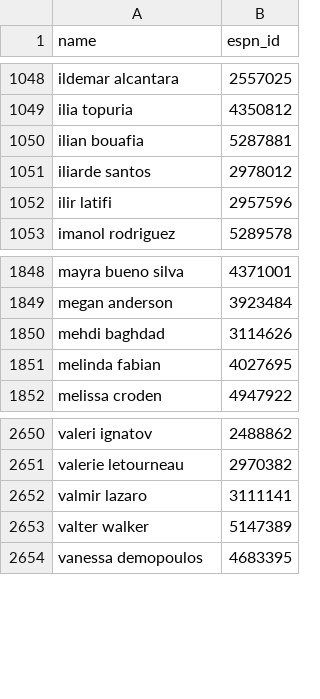
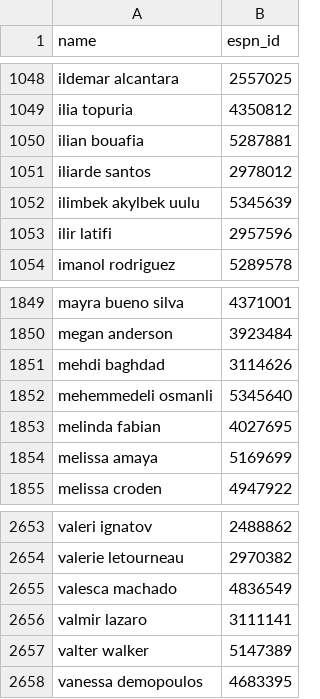
Before and after one commit to sb98park/ufc-edge-finder, a CSV file: data/espn_athlete_ids.csv, drawn as a sheet; only a part is shown, gaps mark what is left out; the diff names each change by its address in the sheet, - before the commit and + after, or states it on an @@ line.

```diff
--- a/data/espn_athlete_ids.csv
+++ b/data/espn_athlete_ids.csv
+row 1052: ilimbek akylbek uulu | 5345639
+row 1852: mehemmedeli osmanli | 5345640
+row 1854: melissa amaya | 5169699
+row 2655: valesca machado | 4836549
```
